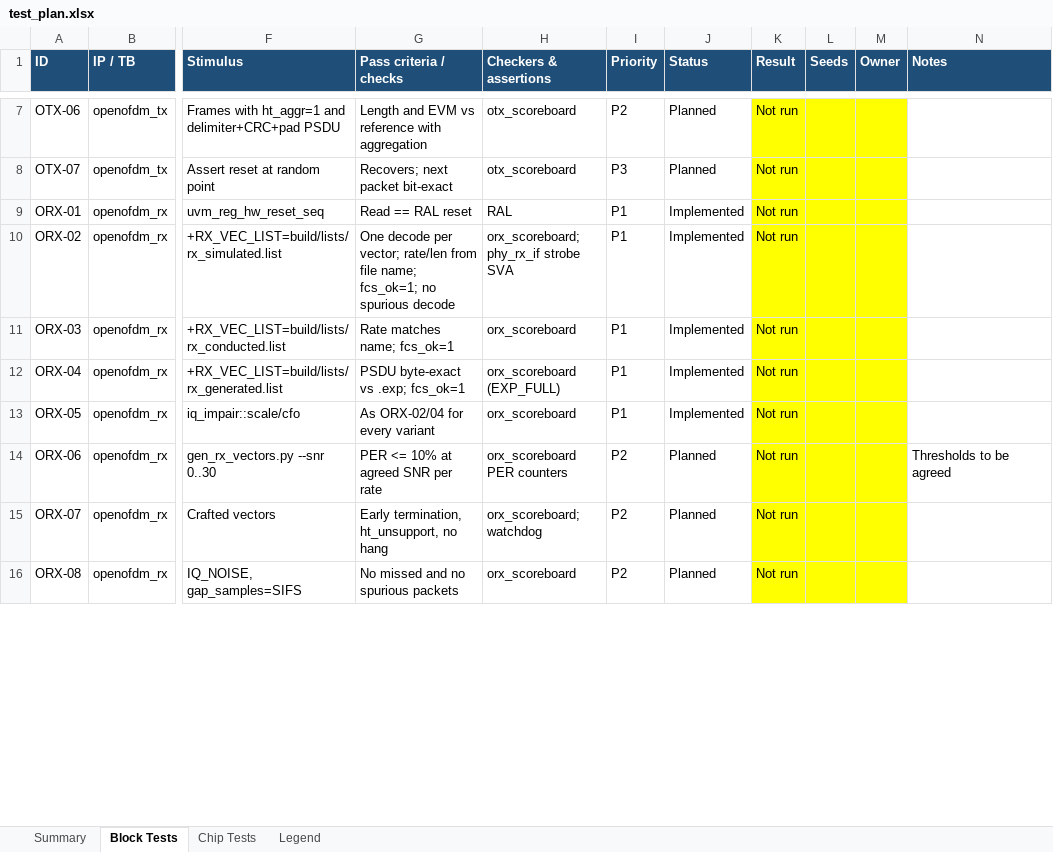
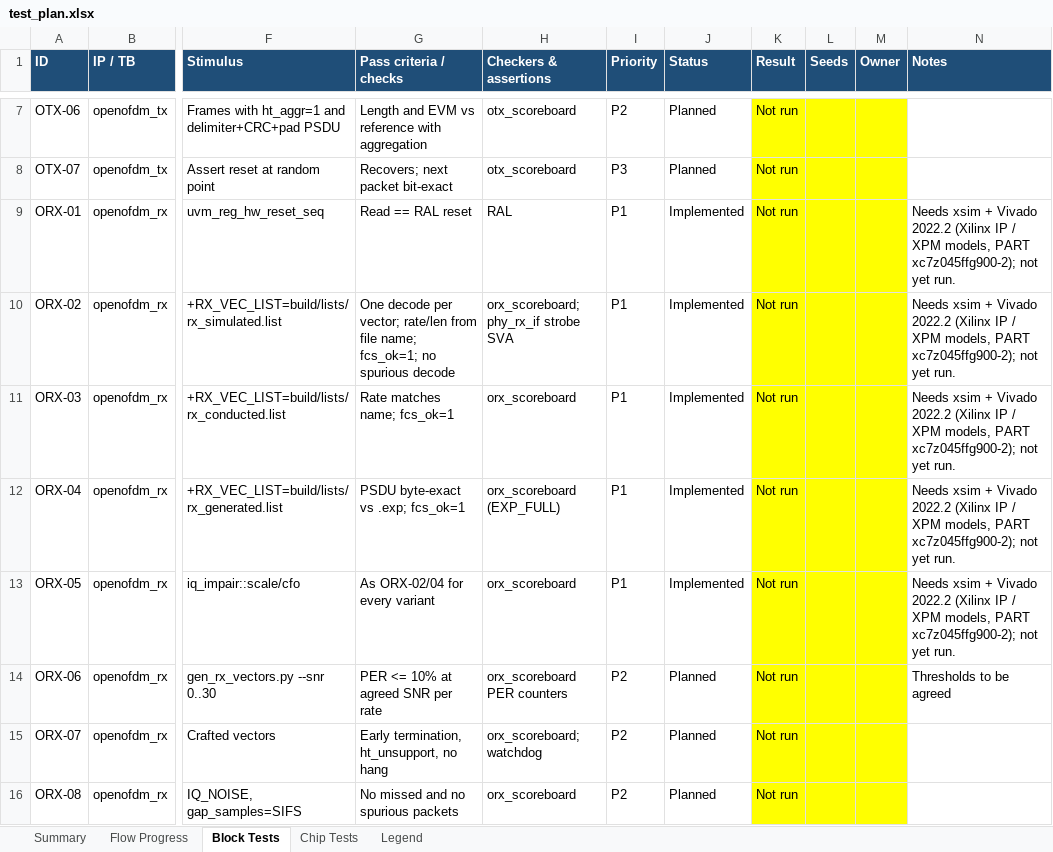
Before and after one commit to Leo-Cheung-CUHK/openwifi-hw-upstream, an Excel workbook: uvm/docs/test_plan.xlsx, sheet Block Tests, drawn as a sheet; only a part is shown, gaps mark what is left out; values as stored, in another font and other column widths than the file's, no borders; conditional formats not drawn; the diff covers the shown part only; the diff names each change by its address in the sheet, - before the commit and + after, or states it on an @@ line.

```diff
--- a/uvm/docs/test_plan.xlsx (sheet Block Tests)
+++ b/uvm/docs/test_plan.xlsx (sheet Block Tests)
+sheet tab: Flow Progress
-N9:N13 (Notes): (empty)
+N9:N13 (Notes): Needs xsim + Vivado 2022.2 (Xilinx IP / XPM models, PART xc7z045ffg900-2); not yet run.
```
Also changed, not shown: 2 added rows and 8 edited cells elsewhere in this sheet, sheet Summary, sheet Chip Tests, sheet Legend.
